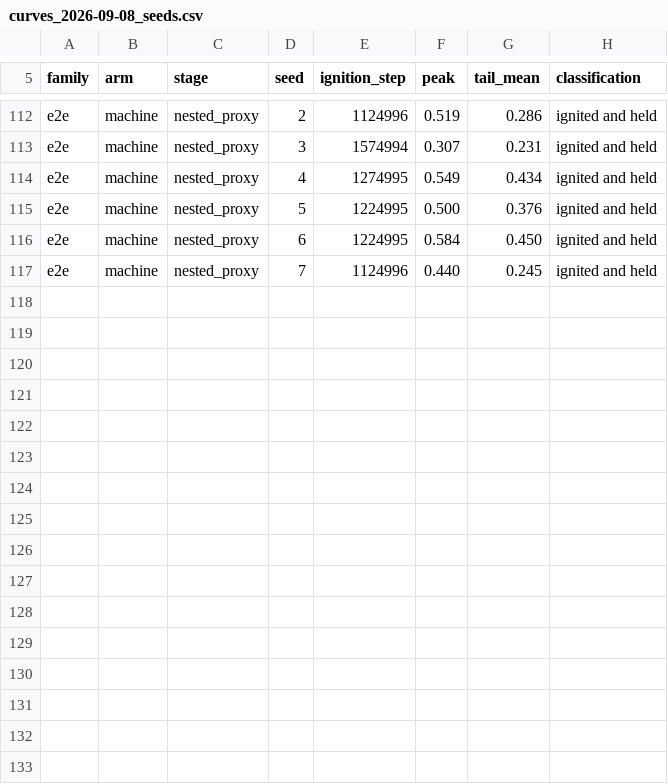
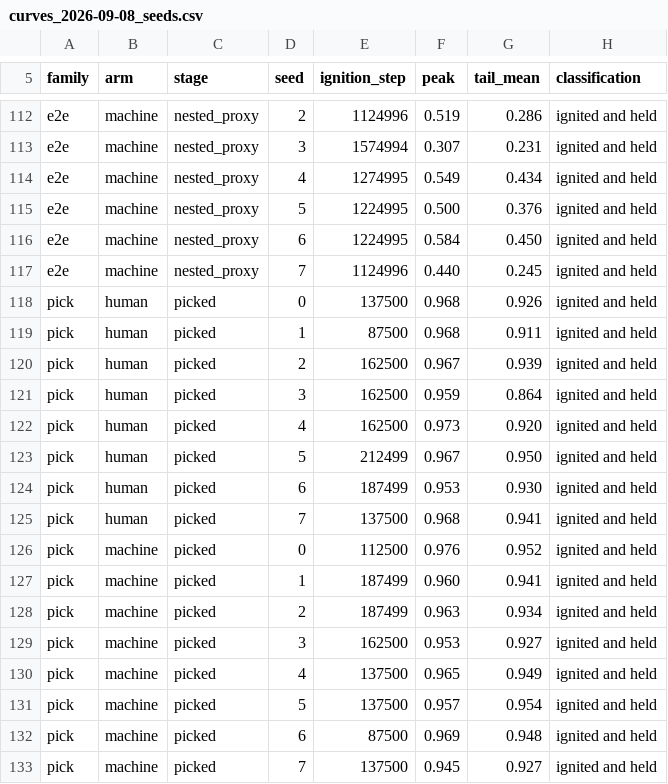
Before and after one commit to dirkmcpherson/genesis_pickaplace, a CSV file: HRI_results/curves/curves_2026-09-08_seeds.csv, drawn as a sheet; only a part is shown, gaps mark what is left out; the diff names each change by its address in the sheet, - before the commit and + after, or states it on an @@ line.

```diff
--- a/HRI_results/curves/curves_2026-09-08_seeds.csv
+++ b/HRI_results/curves/curves_2026-09-08_seeds.csv
+row 118: pick | human | picked | 0 | 137500 | 0.968 | 0.926 | ignited and held
+row 119: pick | human | picked | 1 | 87500 | 0.968 | 0.911 | ignited and held
+row 120: pick | human | picked | 2 | 162500 | 0.967 | 0.939 | ignited and held
+row 121: pick | human | picked | 3 | 162500 | 0.959 | 0.864 | ignited and held
+row 122: pick | human | picked | 4 | 162500 | 0.973 | 0.920 | ignited and held
+row 123: pick | human | picked | 5 | 212499 | 0.967 | 0.950 | ignited and held
+row 124: pick | human | picked | 6 | 187499 | 0.953 | 0.930 | ignited and held
+row 125: pick | human | picked | 7 | 137500 | 0.968 | 0.941 | ignited and held
+row 126: pick | machine | picked | 0 | 112500 | 0.976 | 0.952 | ignited and held
+row 127: pick | machine | picked | 1 | 187499 | 0.960 | 0.941 | ignited and held
+row 128: pick | machine | picked | 2 | 187499 | 0.963 | 0.934 | ignited and held
+row 129: pick | machine | picked | 3 | 162500 | 0.953 | 0.927 | ignited and held
+row 130: pick | machine | picked | 4 | 137500 | 0.965 | 0.949 | ignited and held
+row 131: pick | machine | picked | 5 | 137500 | 0.957 | 0.954 | ignited and held
+row 132: pick | machine | picked | 6 | 87500 | 0.969 | 0.948 | ignited and held
+row 133: pick | machine | picked | 7 | 137500 | 0.945 | 0.927 | ignited and held
```
Also changed, not shown: HRI_results/curves/ignition_steps.csv, 8 other files.
